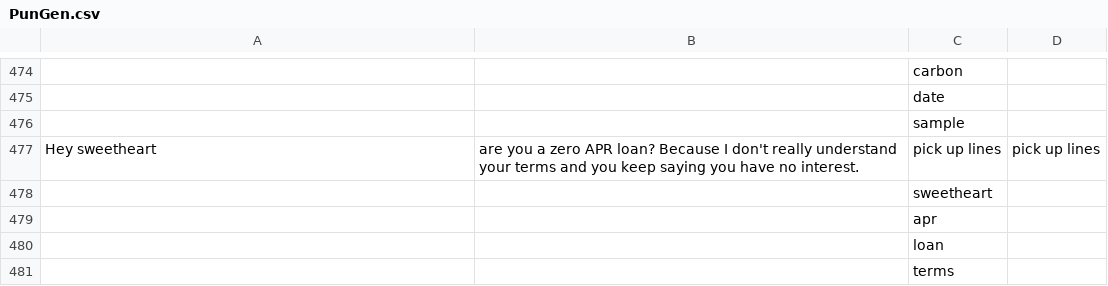
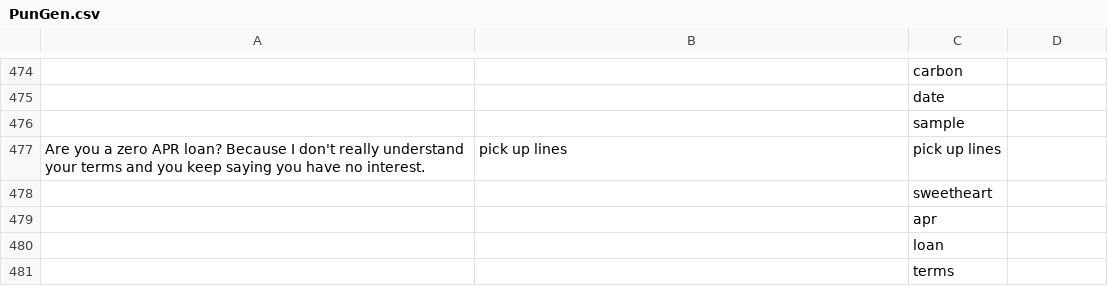
Before and after one commit to anevmerj/punGent, a CSV file: PunGen.csv, drawn as a sheet; only a part is shown, gaps mark what is left out; removed rows and columns are numbered as before the commit, all else as after; the diff names each change by its address in the sheet, - before the commit and + after, or states it on an @@ line.

Commit message:
Update PunGen.csv

```diff
--- a/PunGen.csv
+++ b/PunGen.csv
-row 477: Hey sweetheart | are you a zero APR loan? Because I don't really understand your terms and you keep saying you have no interest. | pick up lines | pick up lines
+row 477: Are you a zero APR loan? Because I don't really understand your terms and you keep saying you have no interest. | pick up lines | pick up lines
```
